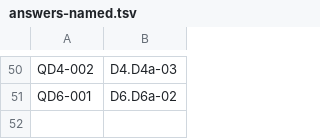
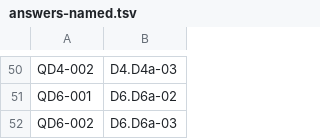
Before and after one commit to jparrieta/r-place, a TSV file: aggregator/runs/claude-v43-1/CONTROL/answers-named.tsv, drawn as a sheet; only a part is shown, gaps mark what is left out; the diff names each change by its address in the sheet, - before the commit and + after, or states it on an @@ line.

Commit message:
Analysis claude-v43-1--C4-field: verified D6a-03

```diff
--- a/aggregator/runs/claude-v43-1/CONTROL/answers-named.tsv
+++ b/aggregator/runs/claude-v43-1/CONTROL/answers-named.tsv
+row 52: QD6-002 | D6.D6a-03
```
Also changed, not shown: 47 other files.
